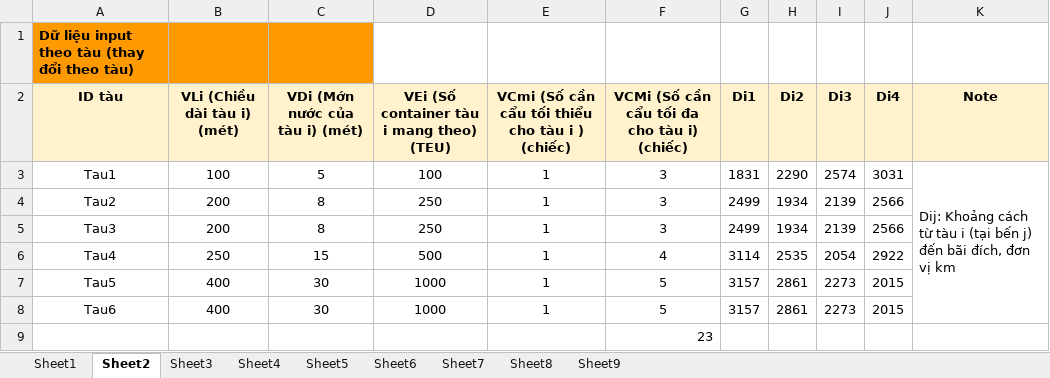
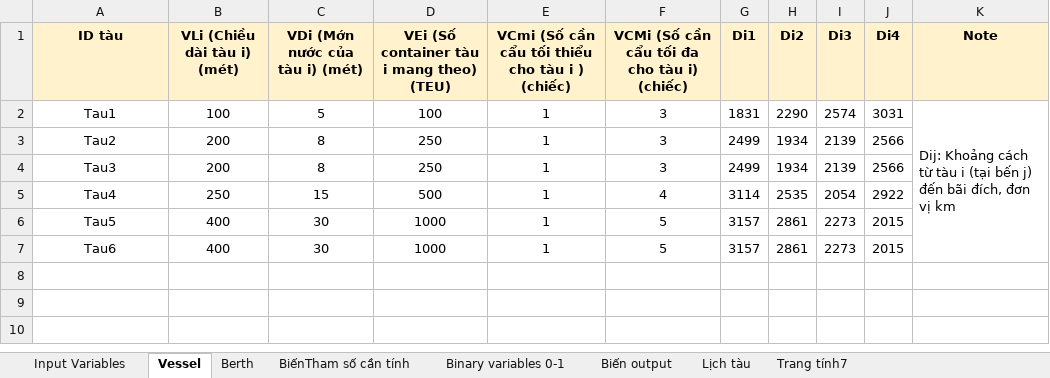
Before and after one commit to Biuuu2309/KLTN_DU, an Excel workbook: Source/Data/Data sample.xlsx, sheet Vessel, drawn as a sheet; values as stored, in another font and other column widths than the file's, no borders; the diff names each change by its address in the sheet, - before the commit and + after, or states it on an @@ line.

```diff
--- a/Source/Data/Data sample.xlsx (sheet Vessel)
+++ b/Source/Data/Data sample.xlsx (sheet Vessel)
-sheet tab: Sheet1
+sheet tab: Input Variables
-sheet tab: Sheet2
+sheet tab: Vessel
-sheet tab: Sheet3
+sheet tab: Berth
-sheet tab: Sheet4
+sheet tab: BiếnTham số cần tính
-sheet tab: Sheet5
+sheet tab: Binary variables 0-1
-sheet tab: Sheet6
+sheet tab: Biến output
-sheet tab: Sheet7
+sheet tab: Lịch tàu
-sheet tab: Sheet8
+sheet tab: Trang tính7
-sheet tab: Sheet9
-row 1: Dữ liệu input theo tàu (thay đổi theo tàu)
-row 9:  |  |  |  |  | 23
```
Also changed, not shown: sheet Lịch tàu, sheet Trang tính7, sheet Input Variables, sheet Berth, sheet Biến output, 24 other files.
